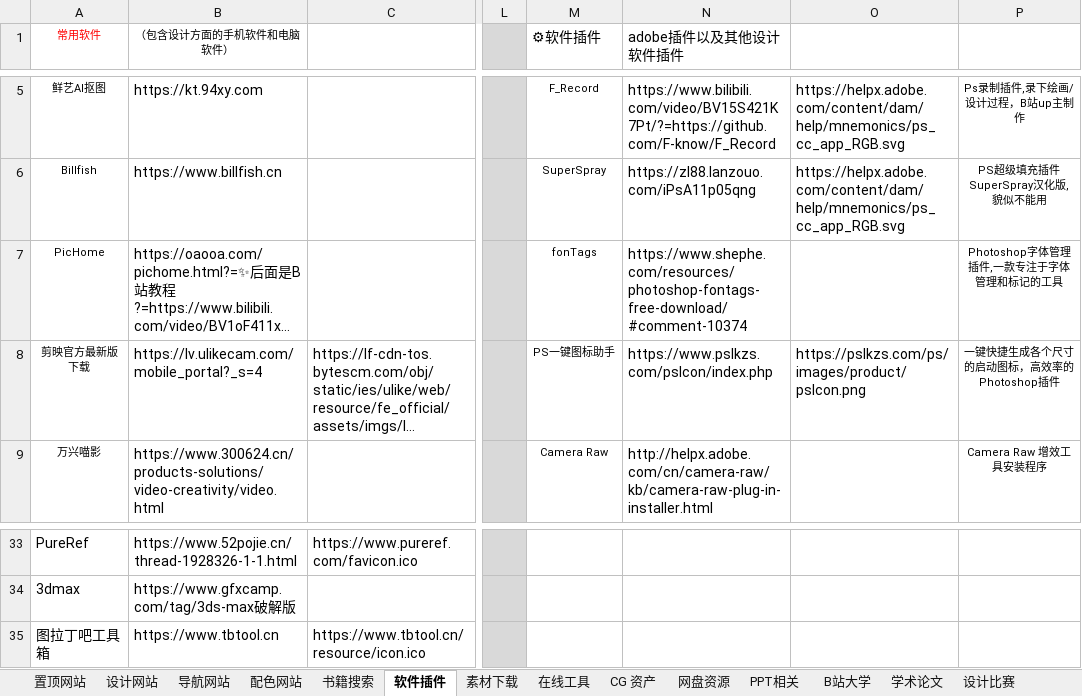
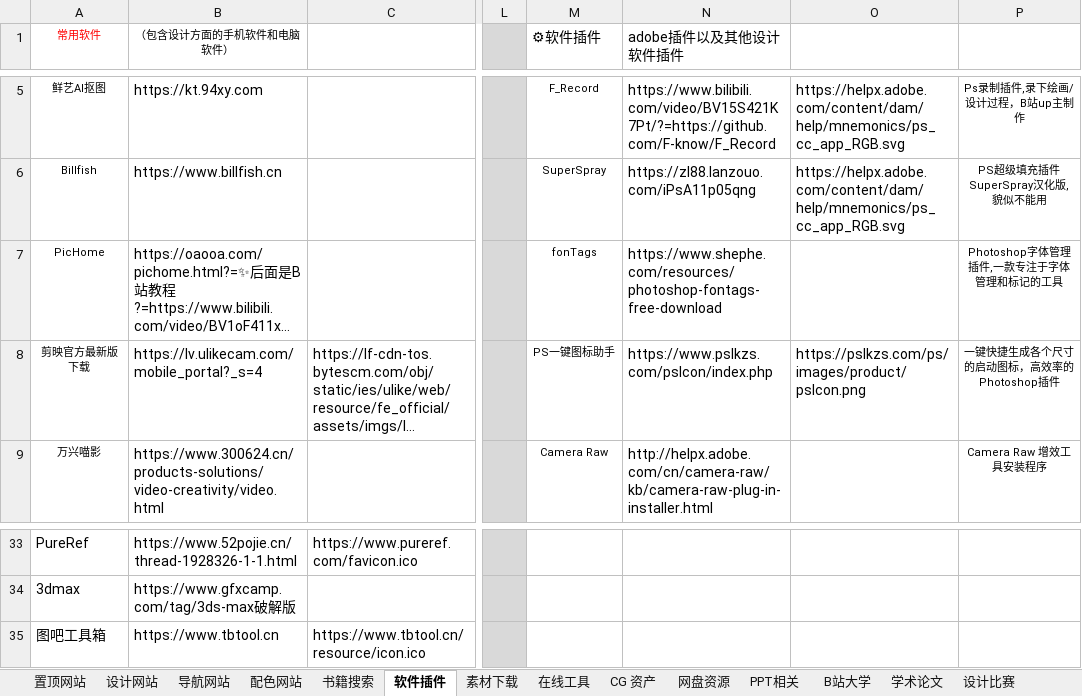
Before and after one commit to xiaolongmr/dh, an Excel workbook: zl.xlsx, sheet 软件插件, drawn as a sheet; only a part is shown, gaps mark what is left out; long unchanged cells end in …; values as stored, in another font and other column widths than the file's, no borders; the diff names each change by its address in the sheet, - before the commit and + after, or states it on an @@ line.

```diff
--- a/zl.xlsx (sheet 软件插件)
+++ b/zl.xlsx (sheet 软件插件)
-N7 (adobe插件以及其他设计软件插件): https://www.shephe.com/resources/photoshop-fontags-free-download/#comment-10374
+N7 (adobe插件以及其他设计软件插件): https://www.shephe.com/resources/photoshop-fontags-free-download
-A35 (常用软件): 图拉丁吧工具箱
+A35 (常用软件): 图吧工具箱
```
Also changed, not shown: sheet 置顶网站, sheet 在线工具.
